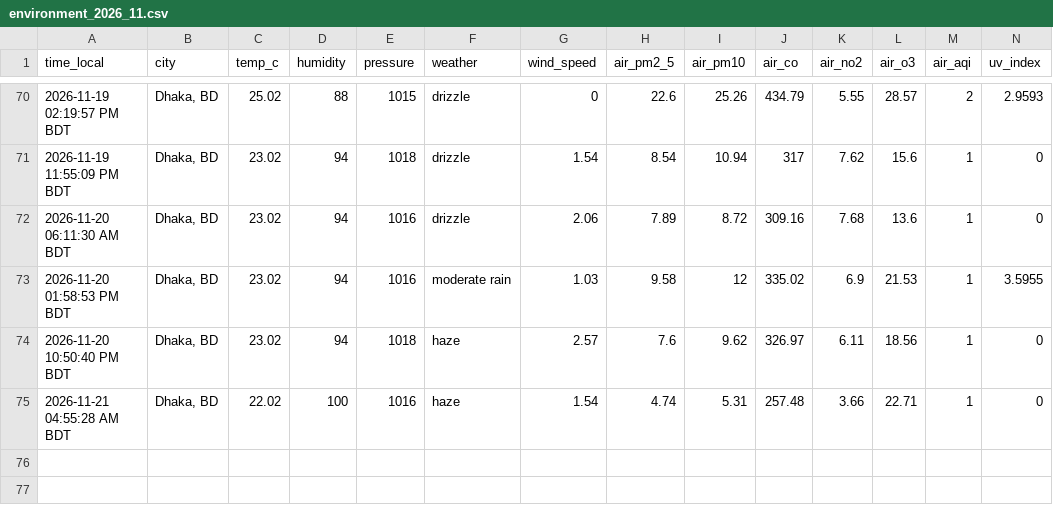
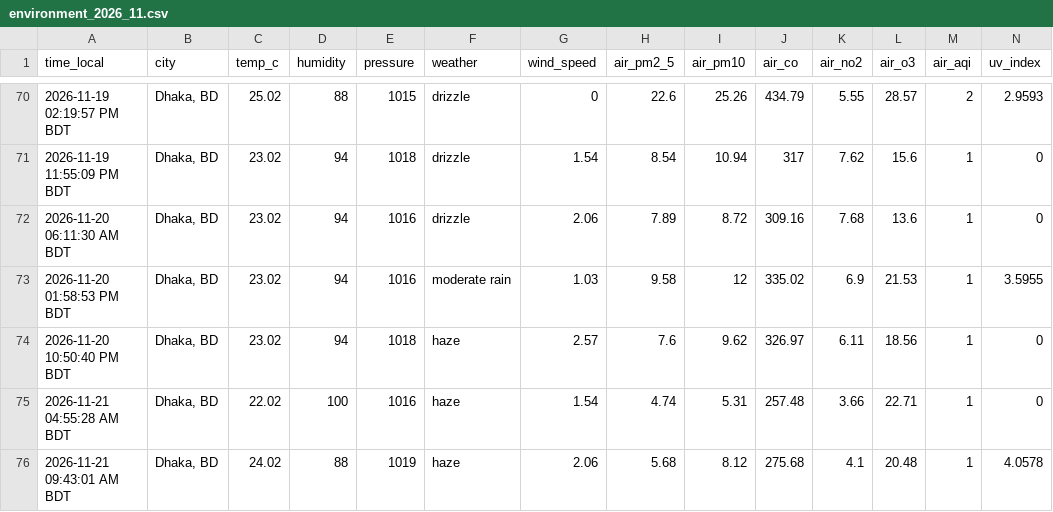
Before and after one commit to syedraihanali/dhaka-environment-logger, a CSV file: data/csv/environment_2026_11.csv, drawn as a sheet; only a part is shown, gaps mark what is left out.

Commit message:
Dhaka environment update: 2026-11-21 09:43 AM BDT

```diff
--- a/data/csv/environment_2026_11.csv
+++ b/data/csv/environment_2026_11.csv
@@ -75 +75,2 @@ time_local,city,temp_c,humidity,pressure,weather,wind_speed,air_pm2_5,air_pm10,a
 2026-11-21 04:55:28 AM BDT,"Dhaka, BD",22.02,100,1016,haze,1.54,4.74,5.31,257.48,3.66,22.71,1,0
+2026-11-21 09:43:01 AM BDT,"Dhaka, BD",24.02,88,1019,haze,2.06,5.68,8.12,275.68,4.1,20.48,1,4.0578
```
Also changed, not shown: 1 other file.
